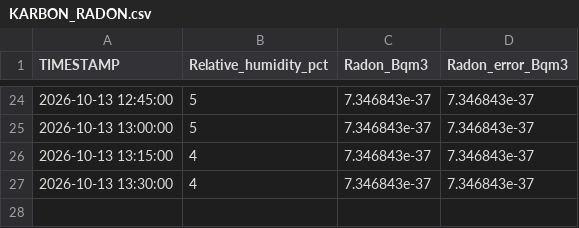
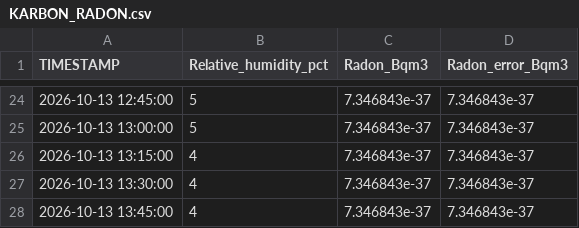
Before and after one commit to VCU-Rice-Rivers-Center/KARBON-LateralFlux, a CSV file: Data/Processed/KARBON_RADON.csv, drawn as a sheet; only a part is shown, gaps mark what is left out.

```diff
--- a/Data/Processed/KARBON_RADON.csv
+++ b/Data/Processed/KARBON_RADON.csv
@@ -27 +27,2 @@
 2026-10-13 13:30:00,4,7.346843e-37,7.346843e-37
+2026-10-13 13:45:00,4,7.346843e-37,7.346843e-37
```
Also changed, not shown: Data/Processed/KARBON_EXO.csv, Data/Processed/KARBON_FLUX.csv, 5 other files.
